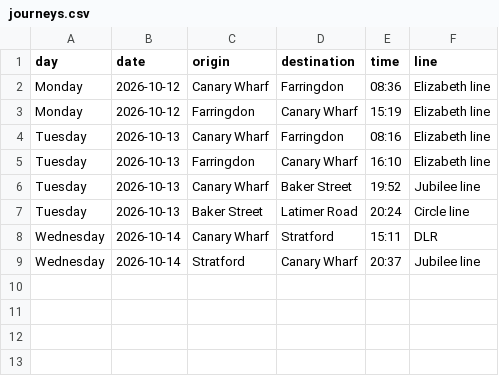
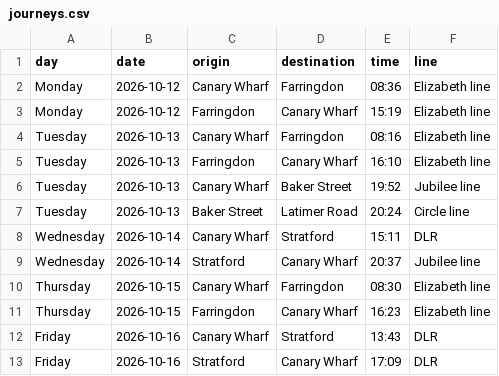
Before and after one commit to Ayoub-Dj/dear-data-100, a CSV file: dear_data__100/data/journeys.csv, drawn as a sheet.

Commit message:
add 4 journeys from 15-16oct

```diff
--- a/dear_data__100/data/journeys.csv
+++ b/dear_data__100/data/journeys.csv
@@ -9 +9,5 @@ Wednesday,2026-10-14,Canary Wharf,Stratford,15:11,DLR
 Wednesday,2026-10-14,Stratford,Canary Wharf,20:37,Jubilee line
+Thursday,2026-10-15,Canary Wharf,Farringdon,08:30,Elizabeth line
+Thursday,2026-10-15,Farringdon,Canary Wharf,16:23,Elizabeth line
+Friday,2026-10-16,Canary Wharf,Stratford,13:43,DLR
+Friday,2026-10-16,Stratford,Canary Wharf,17:09,DLR
```
Also changed, not shown: 1 other file.
